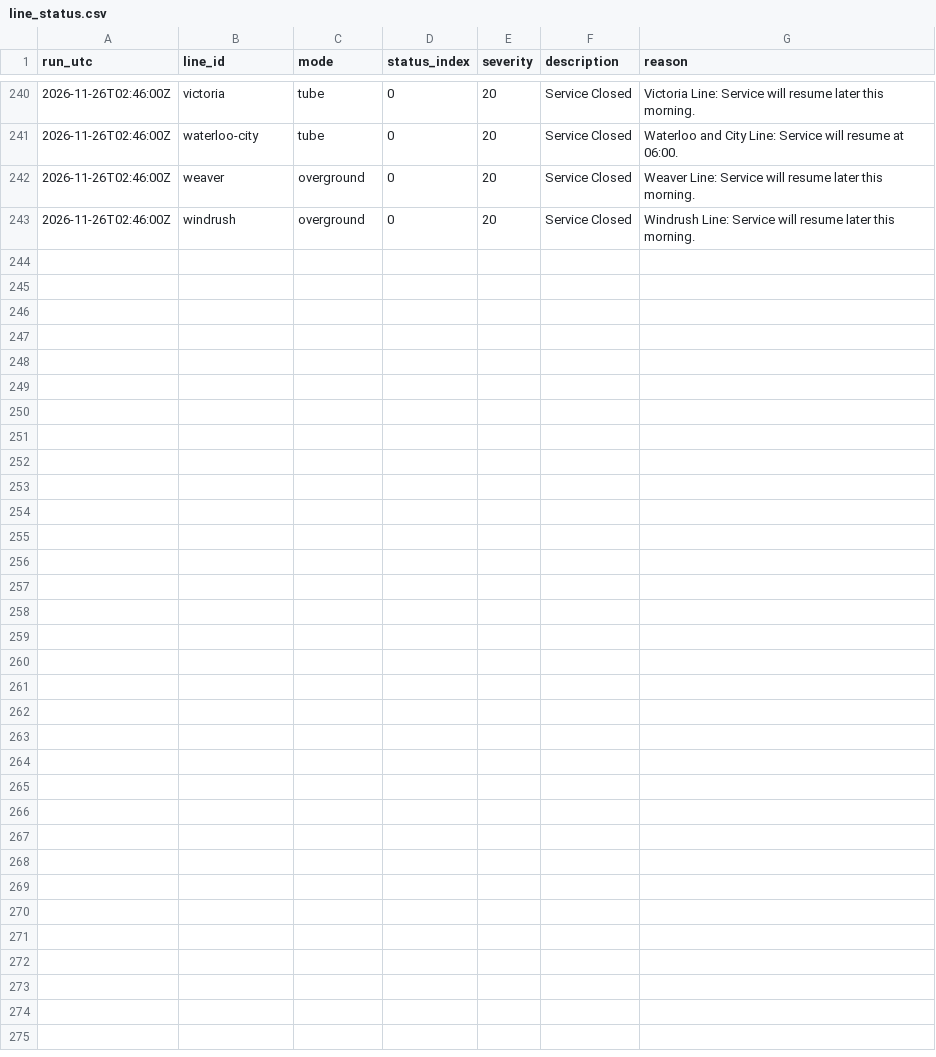
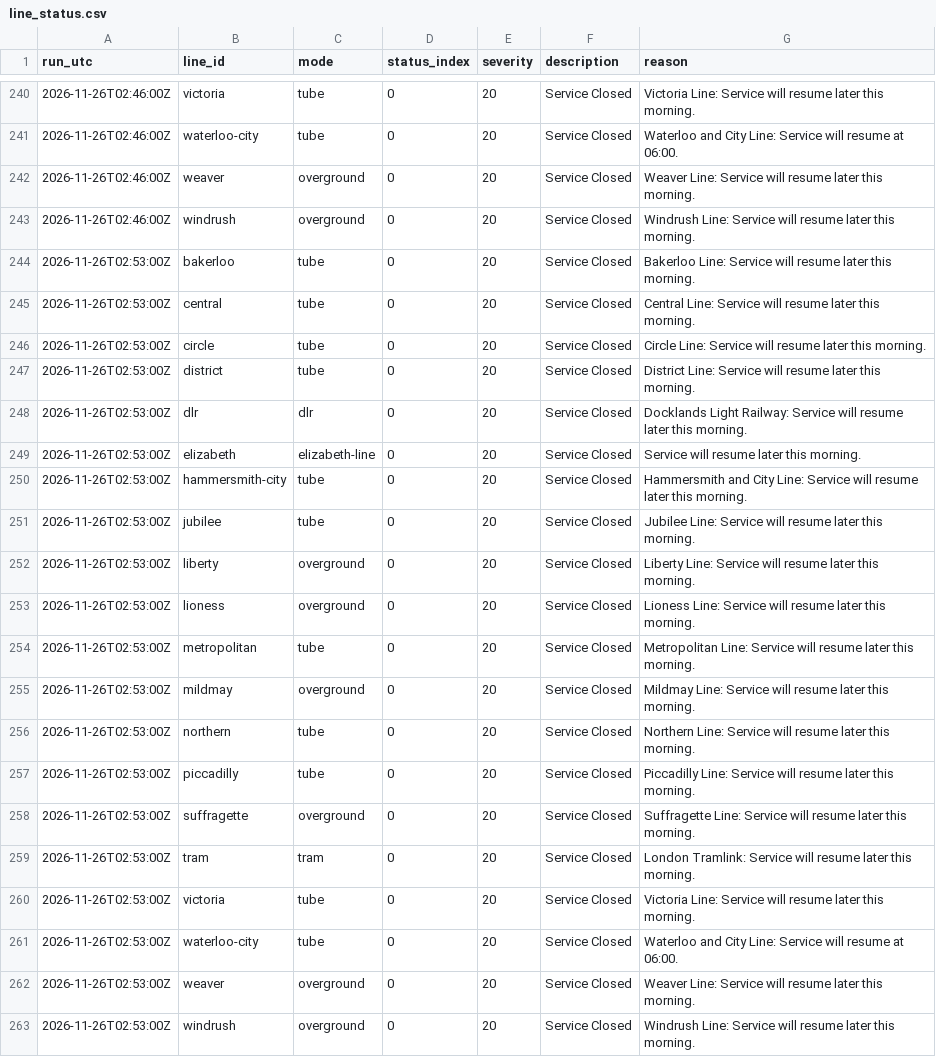
Before and after one commit to IbrahimJahwari/IbrahimJahwari.github.io, a CSV file: raw/2026-11-26/line_status.csv, drawn as a sheet; only a part is shown, gaps mark what is left out; the diff names each change by its address in the sheet, - before the commit and + after, or states it on an @@ line.

```diff
--- a/raw/2026-11-26/line_status.csv
+++ b/raw/2026-11-26/line_status.csv
+row 244: 2026-11-26T02:53:00Z | bakerloo | tube | 0 | 20 | Service Closed | Bakerloo Line: Service will resume later this morning.
+row 245: 2026-11-26T02:53:00Z | central | tube | 0 | 20 | Service Closed | Central Line: Service will resume later this morning.
+row 246: 2026-11-26T02:53:00Z | circle | tube | 0 | 20 | Service Closed | Circle Line: Service will resume later this morning.
+row 247: 2026-11-26T02:53:00Z | district | tube | 0 | 20 | Service Closed | District Line: Service will resume later this morning.
+row 248: 2026-11-26T02:53:00Z | dlr | dlr | 0 | 20 | Service Closed | Docklands Light Railway: Service will resume later this morning.
+row 249: 2026-11-26T02:53:00Z | elizabeth | elizabeth-line | 0 | 20 | Service Closed | Service will resume later this morning.
+row 250: 2026-11-26T02:53:00Z | hammersmith-city | tube | 0 | 20 | Service Closed | Hammersmith and City Line: Service will resume later this morning.
+row 251: 2026-11-26T02:53:00Z | jubilee | tube | 0 | 20 | Service Closed | Jubilee Line: Service will resume later this morning.
+row 252: 2026-11-26T02:53:00Z | liberty | overground | 0 | 20 | Service Closed | Liberty Line: Service will resume later this morning.
+row 253: 2026-11-26T02:53:00Z | lioness | overground | 0 | 20 | Service Closed | Lioness Line: Service will resume later this morning.
+row 254: 2026-11-26T02:53:00Z | metropolitan | tube | 0 | 20 | Service Closed | Metropolitan Line: Service will resume later this morning.
+row 255: 2026-11-26T02:53:00Z | mildmay | overground | 0 | 20 | Service Closed | Mildmay Line: Service will resume later this morning.
+row 256: 2026-11-26T02:53:00Z | northern | tube | 0 | 20 | Service Closed | Northern Line: Service will resume later this morning.
+row 257: 2026-11-26T02:53:00Z | piccadilly | tube | 0 | 20 | Service Closed | Piccadilly Line: Service will resume later this morning.
+row 258: 2026-11-26T02:53:00Z | suffragette | overground | 0 | 20 | Service Closed | Suffragette Line: Service will resume later this morning.
+row 259: 2026-11-26T02:53:00Z | tram | tram | 0 | 20 | Service Closed | London Tramlink: Service will resume later this morning.
+row 260: 2026-11-26T02:53:00Z | victoria | tube | 0 | 20 | Service Closed | Victoria Line: Service will resume later this morning.
+row 261: 2026-11-26T02:53:00Z | waterloo-city | tube | 0 | 20 | Service Closed | Waterloo and City Line: Service will resume at 06:00.
+row 262: 2026-11-26T02:53:00Z | weaver | overground | 0 | 20 | Service Closed | Weaver Line: Service will resume later this morning.
+row 263: 2026-11-26T02:53:00Z | windrush | overground | 0 | 20 | Service Closed | Windrush Line: Service will resume later this morning.
```
Also changed, not shown: raw/2026-11-26/collection_log.csv, raw/2026-11-26/lifts.csv, 6 other files.
